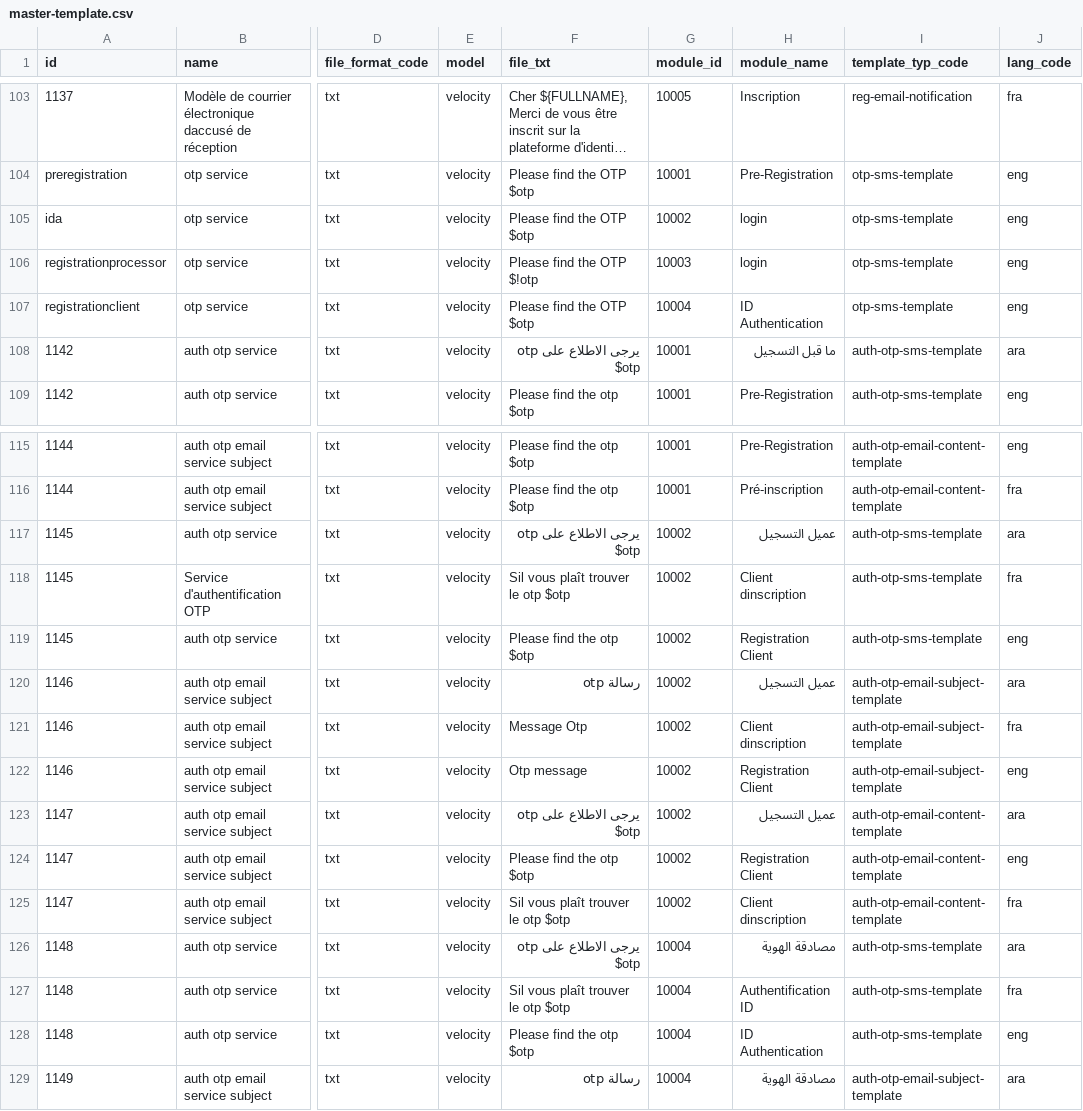
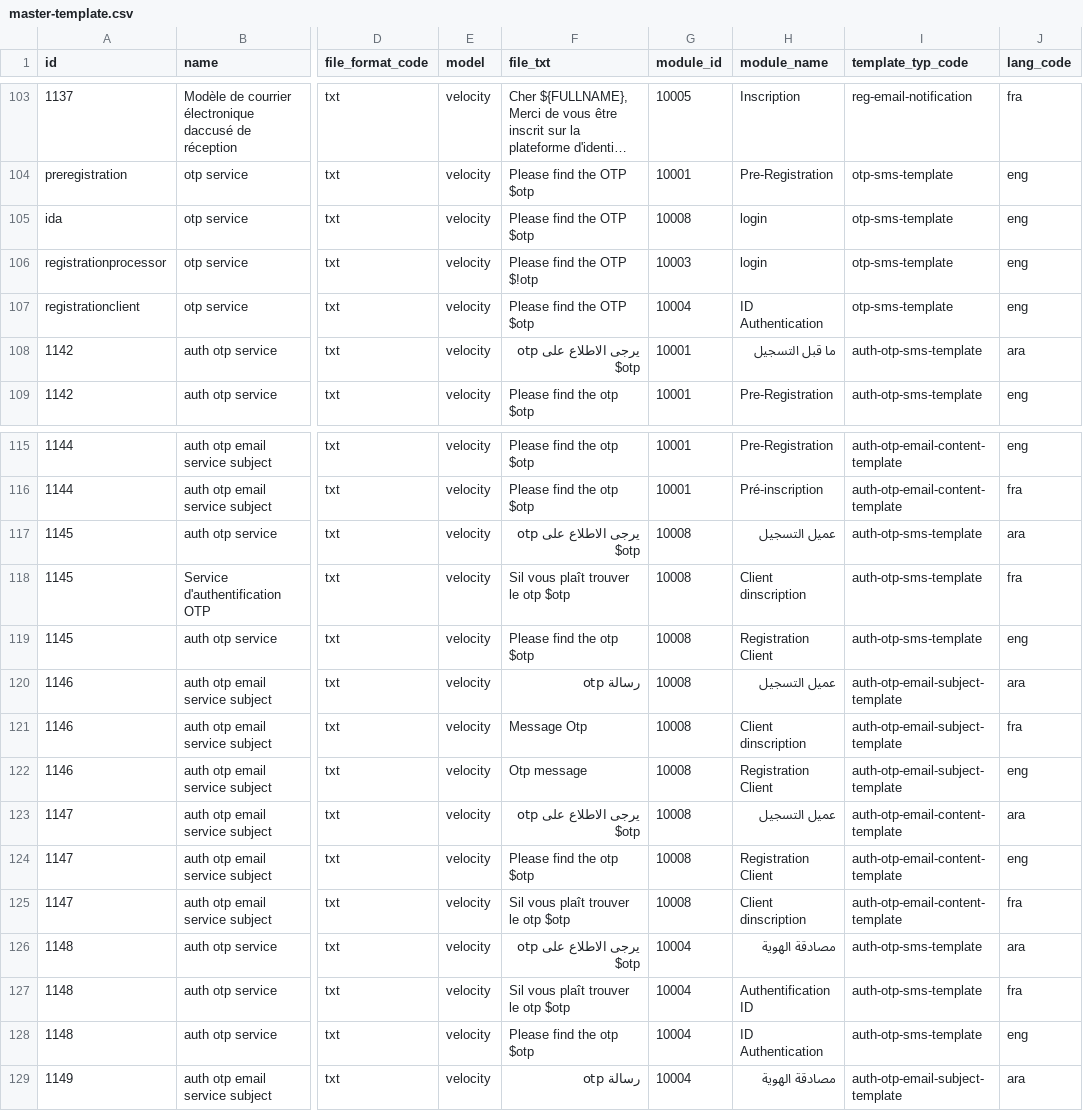
Before and after one commit to zpass-tech-team/mosip-data, a CSV file: data-dml/mosip_master/dml/master-template.csv, drawn as a sheet; only a part is shown, gaps mark what is left out; long unchanged cells end in …; the diff covers the shown part only; the diff names each change by its address in the sheet, - before the commit and + after, or states it on an @@ line.

```diff
--- a/data-dml/mosip_master/dml/master-template.csv
+++ b/data-dml/mosip_master/dml/master-template.csv
-G105 (module_id): 10002
+G105 (module_id): 10008
-G117:G125 (module_id): 10002
+G117:G125 (module_id): 10008
```
Also changed, not shown: 27 edited cells elsewhere in this file.
